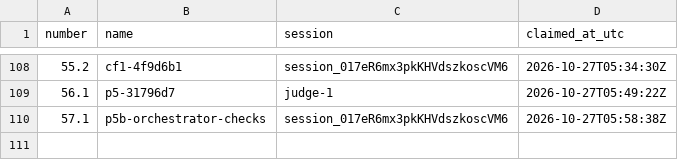
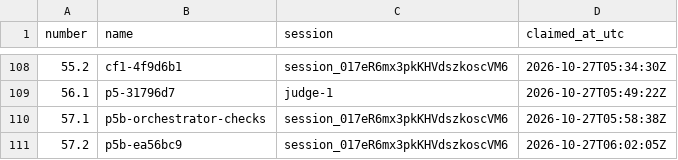
Before and after one commit to contactexepex/omenix-trading, a CSV file: numbers/judge-addendum.csv, drawn as a sheet; only a part is shown, gaps mark what is left out.

```diff
--- a/numbers/judge-addendum.csv
+++ b/numbers/judge-addendum.csv
@@ -110 +110,2 @@ number,name,session,claimed_at_utc
 57.1,p5b-orchestrator-checks,session_017eR6mx3pkKHVdszkoscVM6,2026-10-27T05:58:38Z
+57.2,p5b-ea56bc9,session_017eR6mx3pkKHVdszkoscVM6,2026-10-27T06:02:05Z
```
